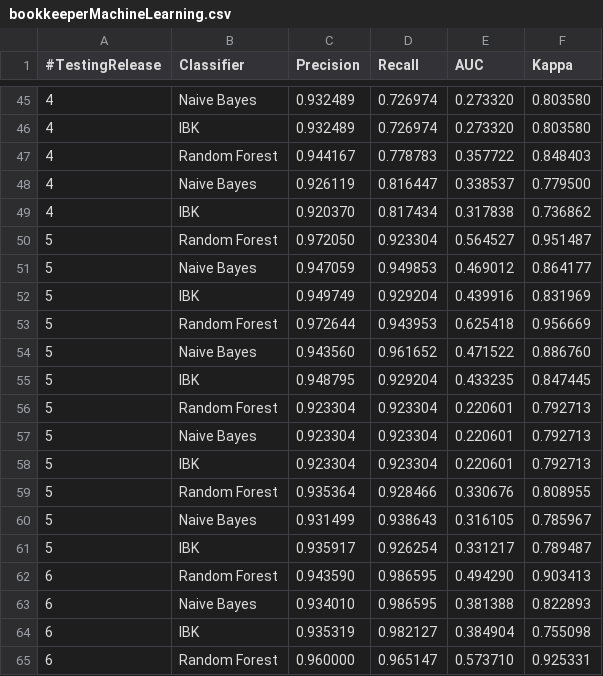
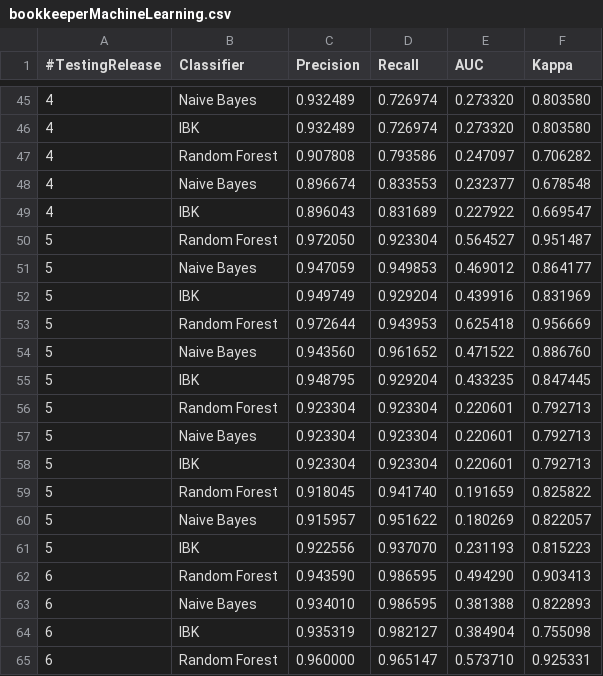
Before and after one commit to Ardow22/Isw2Project, a CSV file: bookkeeperMachineLearning.csv, drawn as a sheet; only a part is shown, gaps mark what is left out; the diff covers the shown part only.

```diff
--- a/bookkeeperMachineLearning.csv
+++ b/bookkeeperMachineLearning.csv
@@ -46,5 +46,5 @@
 4,IBK,0.932489,0.726974,0.273320,0.803580
-4,Random Forest,0.944167,0.778783,0.357722,0.848403
-4,Naive Bayes,0.926119,0.816447,0.338537,0.779500
-4,IBK,0.920370,0.817434,0.317838,0.736862
+4,Random Forest,0.907808,0.793586,0.247097,0.706282
+4,Naive Bayes,0.896674,0.833553,0.232377,0.678548
+4,IBK,0.896043,0.831689,0.227922,0.669547
 5,Random Forest,0.972050,0.923304,0.564527,0.951487
@@ -58,5 +58,5 @@
 5,IBK,0.923304,0.923304,0.220601,0.792713
-5,Random Forest,0.935364,0.928466,0.330676,0.808955
-5,Naive Bayes,0.931499,0.938643,0.316105,0.785967
-5,IBK,0.935917,0.926254,0.331217,0.789487
+5,Random Forest,0.918045,0.941740,0.191659,0.825822
+5,Naive Bayes,0.915957,0.951622,0.180269,0.822057
+5,IBK,0.922556,0.937070,0.231193,0.815223
 6,Random Forest,0.943590,0.986595,0.494290,0.903413
```
Also changed, not shown: 47 edited cells elsewhere in this file, openjpaMachineLearning.csv.
